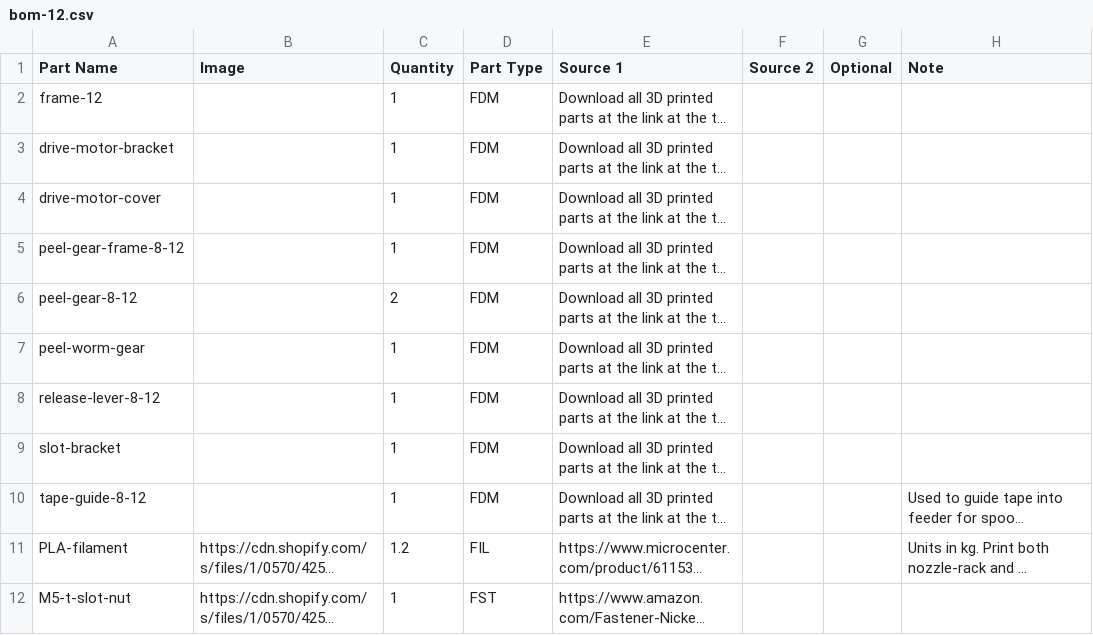
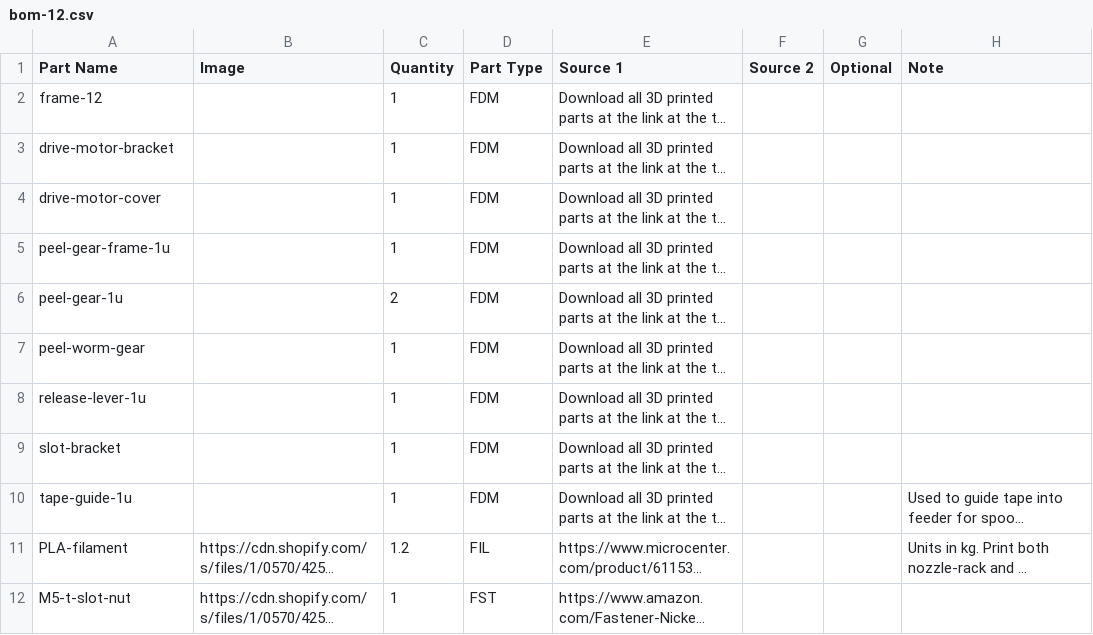
Before and after one commit to opulo-inc/feeder, a CSV file: bom-12.csv, drawn as a sheet; only a part is shown; long unchanged cells end in …; the diff names each change by its address in the sheet, - before the commit and + after, or states it on an @@ line.

```diff
--- a/bom-12.csv
+++ b/bom-12.csv
-A5 (Part Name): peel-gear-frame-8-12
+A5 (Part Name): peel-gear-frame-1u
-A6 (Part Name): peel-gear-8-12
+A6 (Part Name): peel-gear-1u
-A8 (Part Name): release-lever-8-12
+A8 (Part Name): release-lever-1u
-A10 (Part Name): tape-guide-8-12
+A10 (Part Name): tape-guide-1u
```
Also changed, not shown: bom-16.csv, bom-24.csv, 13 other files.
